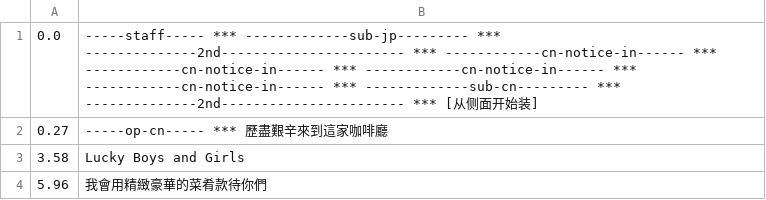
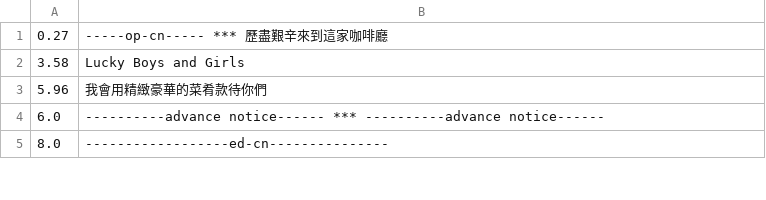
Before and after one commit to yuanji-dev/shirokumacafe, a CSV file: dialogues/しろくまカフェ 第23話 「半田さんの相談／パンダママの日常」.csv, drawn as a sheet; only a part is shown; the shorter side is filled out with more unchanged rows.

```diff
--- a/dialogues/しろくまカフェ 第23話 「半田さんの相談／パンダママの日常」.csv
+++ b/dialogues/しろくまカフェ 第23話 「半田さんの相談／パンダママの日常」.csv
@@ -1,2 +1 @@
-0.0,-----staff----- *** -------------sub-jp--------- *** --------------2nd----------------------- *** ------------cn-notice-in------ *** ------------cn-notice-in------ *** ------------cn-notice-in------ *** ------------cn-notice-in------ *** -------------sub-cn--------- *** --------------2nd----------------------- *** [从侧面开始装]
 0.27,-----op-cn----- *** 歷盡艱辛來到這家咖啡廳
```
Also changed, not shown: dialogues/しろくまカフェ 第24話 「パンダくんの弟子入り／動物だらけの運動会」.csv, dialogues/しろくまカフェ 第39話 「動物達のかくし芸大会／新年のお客さん」.csv, 28 other files.
